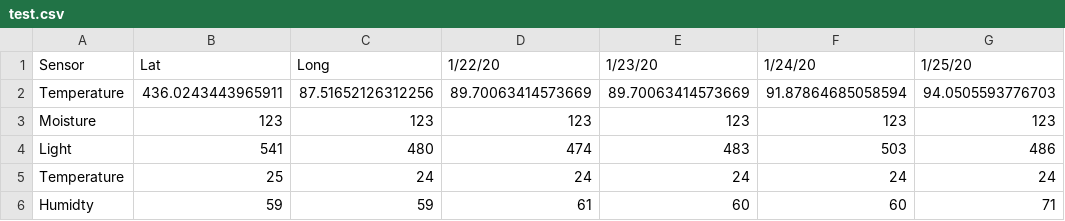
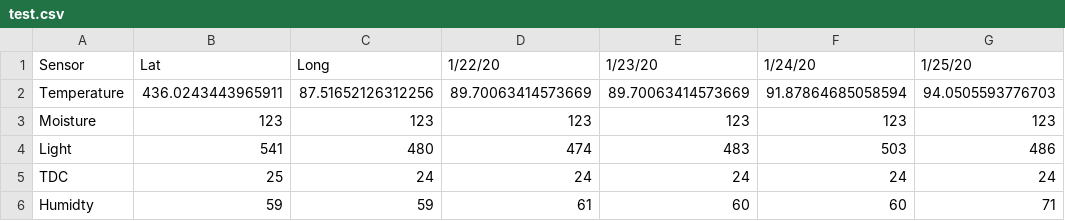
Before and after one commit to joykrupinski/Herbywebsite, a CSV file: test.csv, drawn as a sheet; only a part is shown; the diff names each change by its address in the sheet, - before the commit and + after, or states it on an @@ line.

Commit message:
TDC

```diff
--- a/test.csv
+++ b/test.csv
-A5: Temperature
+A5: TDC
```
